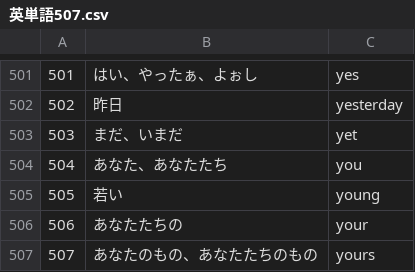
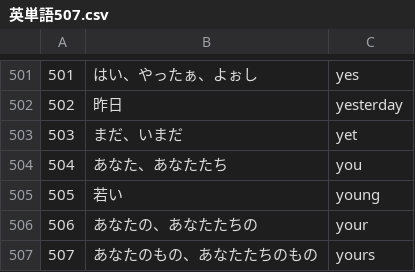
Before and after one commit to kentasaito/mondai_data, a CSV file: 英語/英単語507.csv, drawn as a sheet; only a part is shown, gaps mark what is left out.

Commit message:
英語/英単語507の修正

```diff
--- a/英語/英単語507.csv
+++ b/英語/英単語507.csv
@@ -505,3 +505,3 @@
 505,若い,young
-506,あなたたちの,your
+506,あなたの、あなたたちの,your
 507,あなたのもの、あなたたちのもの,yours
```
